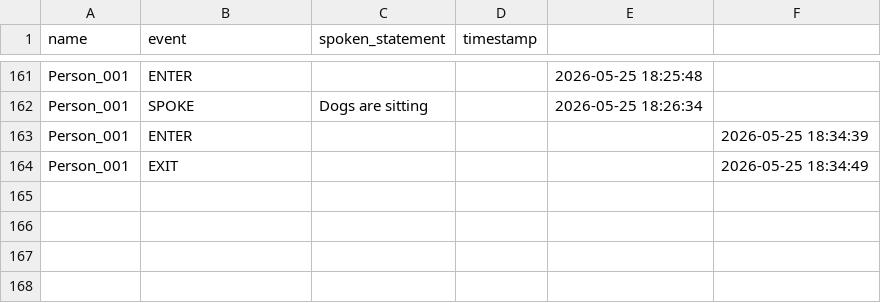
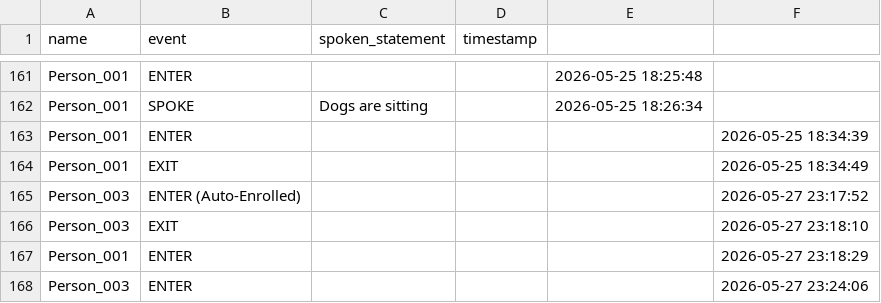
Before and after one commit to Schnitze1/COS30082_Facial_Recognition_with_Emotion_and_Liveness, a CSV file: src/attendance/attendance_log.csv, drawn as a sheet; only a part is shown, gaps mark what is left out; the diff names each change by its address in the sheet, - before the commit and + after, or states it on an @@ line.

```diff
--- a/src/attendance/attendance_log.csv
+++ b/src/attendance/attendance_log.csv
+row 165: Person_003 | ENTER (Auto-Enrolled) |  |  |  | 2026-05-27 23:17:52
+row 166: Person_003 | EXIT |  |  |  | 2026-05-27 23:18:10
+row 167: Person_001 | ENTER |  |  |  | 2026-05-27 23:18:29
+row 168: Person_003 | ENTER |  |  |  | 2026-05-27 23:24:06
```
Also changed, not shown: 2 other files.
